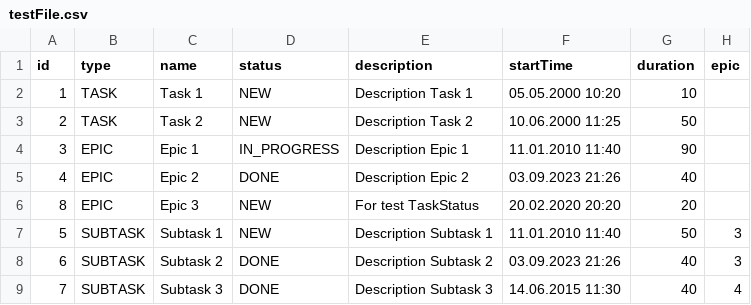
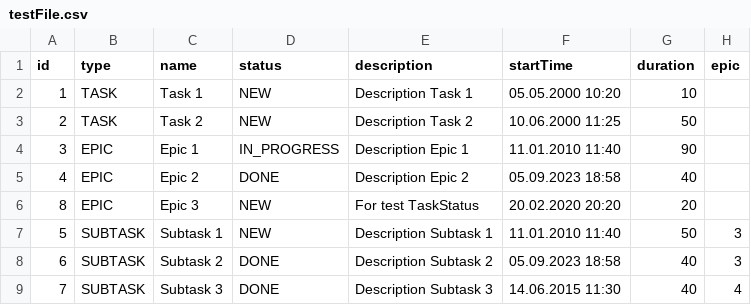
Before and after one commit to DenisGrimberg/java-kanban, a CSV file: out/production/java-kanban/resources/testFile.csv, drawn as a sheet.

```diff
--- a/out/production/java-kanban/resources/testFile.csv
+++ b/out/production/java-kanban/resources/testFile.csv
@@ -4,6 +4,6 @@ id,type,name,status,description,startTime,duration,epic
 3,EPIC,Epic 1,IN_PROGRESS,Description Epic 1,11.01.2010 11:40,90
-4,EPIC,Epic 2,DONE,Description Epic 2,03.09.2023 21:26,40
+4,EPIC,Epic 2,DONE,Description Epic 2,05.09.2023 18:58,40
 8,EPIC,Epic 3,NEW,For test TaskStatus,20.02.2020 20:20,20
 5,SUBTASK,Subtask 1,NEW,Description Subtask 1,11.01.2010 11:40,50,3
-6,SUBTASK,Subtask 2,DONE,Description Subtask 2,03.09.2023 21:26,40,3
+6,SUBTASK,Subtask 2,DONE,Description Subtask 2,05.09.2023 18:58,40,3
 7,SUBTASK,Subtask 3,DONE,Description Subtask 3,14.06.2015 11:30,40,4
```
Also changed, not shown: src/resources/testFile.csv, 5 other files.
